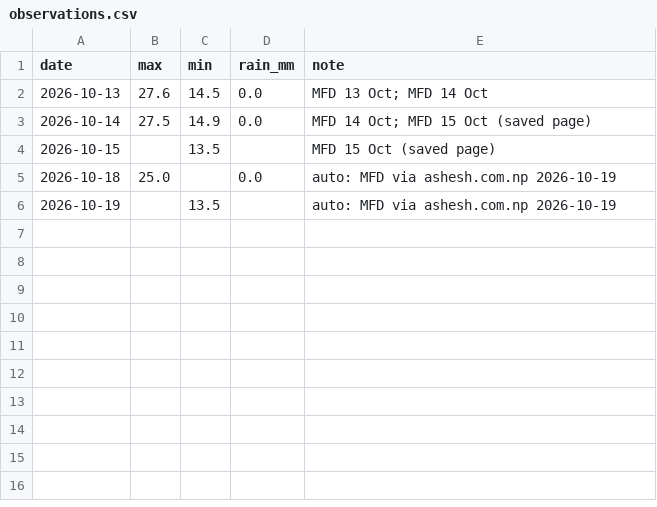
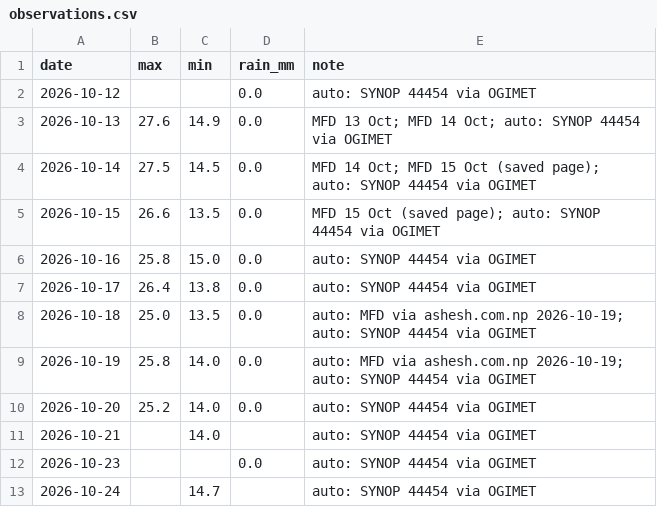
Before and after one commit to Binamraaa/Kathmandu_Climate_Insights, a CSV file: data/verification/observations.csv, drawn as a sheet.

Commit message:
Observations: read station SYNOPs from OGIMET instead of ashesh.com.np
ashesh.com.np answers GitHub runners with 403 (Cloudflare), so the bot never
saved anything; the page also went stale for days and its date put the low
on the wrong day. The fetcher now decodes the Kathmandu Airport SYNOPs
(WMO 44454) for the last 10 days, so missed runs catch up, and failures and
gaps show as warnings on the run page instead of a silent green tick.

Backfilled 15-17 and 19-24 Oct and corrected the 13, 14 and 19 Oct lows
from the station reports.

```diff
--- a/data/verification/observations.csv
+++ b/data/verification/observations.csv
@@ -1,6 +1,13 @@
 date,max,min,rain_mm,note
-2026-10-13,27.6,14.5,0.0,MFD 13 Oct; MFD 14 Oct
-2026-10-14,27.5,14.9,0.0,MFD 14 Oct; MFD 15 Oct (saved page)
-2026-10-15,,13.5,,MFD 15 Oct (saved page)
-2026-10-18,25.0,,0.0,auto: MFD via ashesh.com.np 2026-10-19
-2026-10-19,,13.5,,auto: MFD via ashesh.com.np 2026-10-19
+2026-10-12,,,0.0,auto: SYNOP 44454 via OGIMET
+2026-10-13,27.6,14.9,0.0,MFD 13 Oct; MFD 14 Oct; auto: SYNOP 44454 via OGIMET
+2026-10-14,27.5,14.5,0.0,MFD 14 Oct; MFD 15 Oct (saved page); auto: SYNOP 44454 via OGIMET
+2026-10-15,26.6,13.5,0.0,MFD 15 Oct (saved page); auto: SYNOP 44454 via OGIMET
+2026-10-16,25.8,15.0,0.0,auto: SYNOP 44454 via OGIMET
+2026-10-17,26.4,13.8,0.0,auto: SYNOP 44454 via OGIMET
+2026-10-18,25.0,13.5,0.0,auto: MFD via ashesh.com.np 2026-10-19; auto: SYNOP 44454 via OGIMET
+2026-10-19,25.8,14.0,0.0,auto: MFD via ashesh.com.np 2026-10-19; auto: SYNOP 44454 via OGIMET
+2026-10-20,25.2,14.0,0.0,auto: SYNOP 44454 via OGIMET
+2026-10-21,,14.0,,auto: SYNOP 44454 via OGIMET
+2026-10-23,,,0.0,auto: SYNOP 44454 via OGIMET
+2026-10-24,,14.7,,auto: SYNOP 44454 via OGIMET
```
Also changed, not shown: 6 other files.
